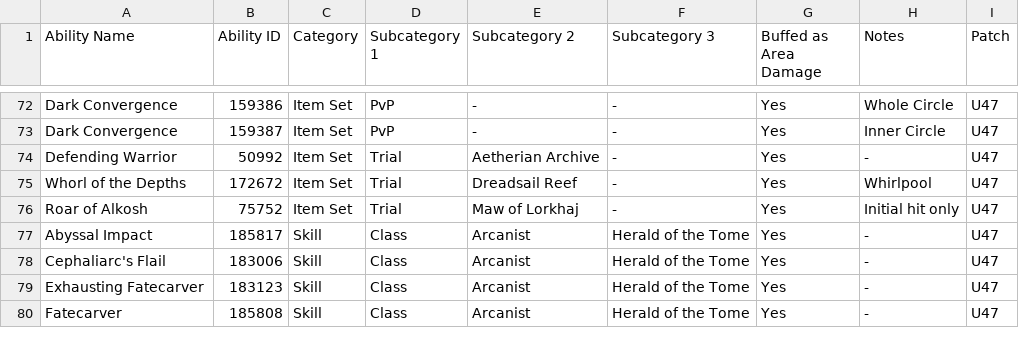
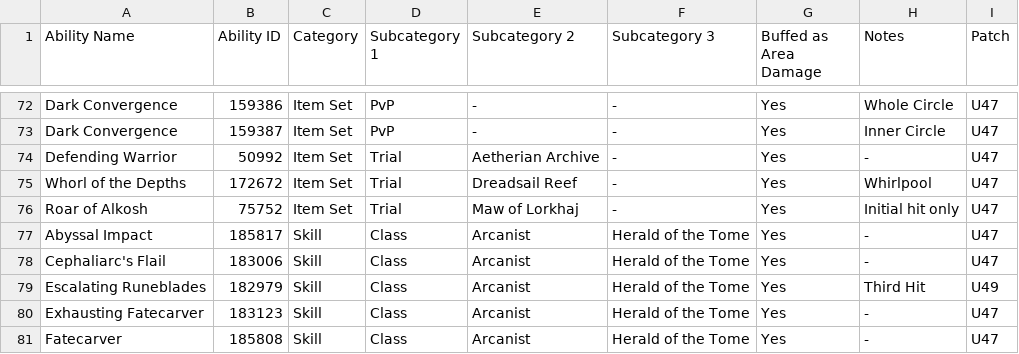
Before and after one commit to Shienar/AreaDamage, a CSV file: AOEDamage.csv, drawn as a sheet; only a part is shown, gaps mark what is left out; the diff names each change by its address in the sheet, - before the commit and + after, or states it on an @@ line.

Commit message:
Escalating Runeblades third hit was missing.

```diff
--- a/AOEDamage.csv
+++ b/AOEDamage.csv
+row 79: Escalating Runeblades | 182979 | Skill | Class | Arcanist | Herald of the Tome | Yes | Third Hit | U49
```
Also changed, not shown: 5 other files.
